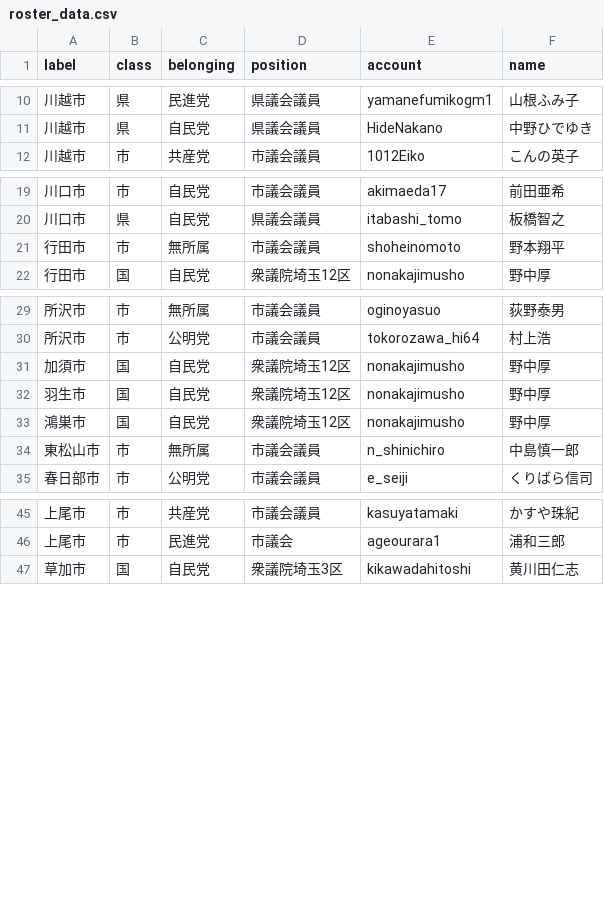
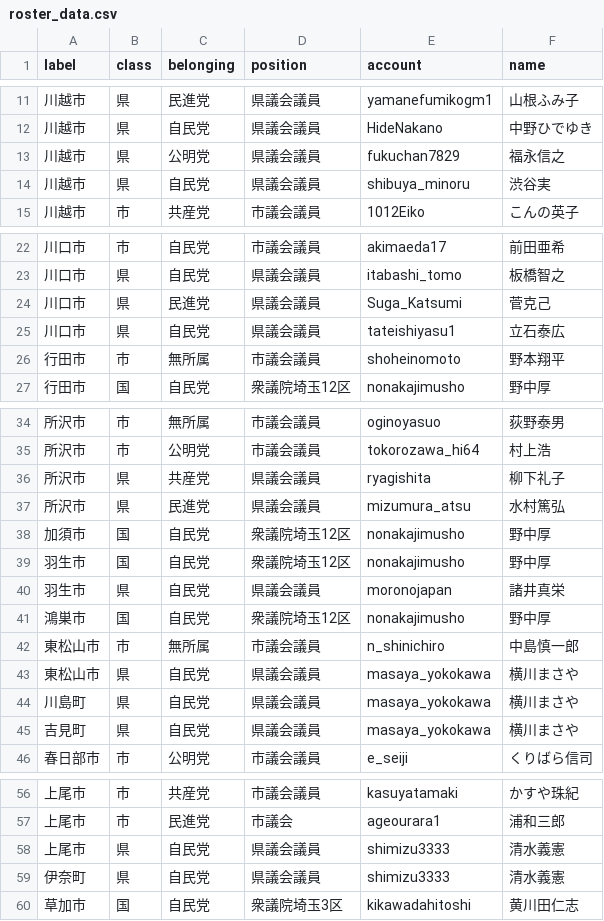
Before and after one commit to knsk17/Third_Eye, a CSV file: data/roster_data.csv, drawn as a sheet; only a part is shown, gaps mark what is left out; the diff covers the shown part only.

```diff
--- a/data/roster_data.csv
+++ b/data/roster_data.csv
@@ -11,2 +12,4 @@ label,class,belonging,position,account,name
 川越市,県,自民党,県議会議員,HideNakano,中野ひでゆき
+川越市,県,公明党,県議会議員,fukuchan7829,福永信之
+川越市,県,自民党,県議会議員,shibuya_minoru,渋谷実
 川越市,市,共産党,市議会議員,1012Eiko,こんの英子
@@ -20,2 +23,4 @@ label,class,belonging,position,account,name
 川口市,県,自民党,県議会議員,itabashi_tomo,板橋智之
+川口市,県,民進党,県議会議員,Suga_Katsumi,菅克己
+川口市,県,自民党,県議会議員,tateishiyasu1,立石泰広
 行田市,市,無所属,市議会議員,shoheinomoto,野本翔平
@@ -30,6 +35,12 @@ label,class,belonging,position,account,name
 所沢市,市,公明党,市議会議員,tokorozawa_hi64,村上浩
+所沢市,県,共産党,県議会議員,ryagishita,柳下礼子
+所沢市,県,民進党,県議会議員,mizumura_atsu,水村篤弘
 加須市,国,自民党,衆議院埼玉12区,nonakajimusho,野中厚
 羽生市,国,自民党,衆議院埼玉12区,nonakajimusho,野中厚
+羽生市,県,自民党,県議会議員,moronojapan,諸井真栄
 鴻巣市,国,自民党,衆議院埼玉12区,nonakajimusho,野中厚
 東松山市,市,無所属,市議会議員,n_shinichiro,中島慎一郎
+東松山市,県,自民党,県議会議員,masaya_yokokawa,横川まさや
+川島町,県,自民党,県議会議員,masaya_yokokawa,横川まさや
+吉見町,県,自民党,県議会議員,masaya_yokokawa,横川まさや
 春日部市,市,公明党,市議会議員,e_seiji,くりばら信司
@@ -46,2 +57,4 @@ label,class,belonging,position,account,name
 上尾市,市,民進党,市議会,ageourara1,浦和三郎
+上尾市,県,自民党,県議会議員,shimizu3333,清水義憲
+伊奈町,県,自民党,県議会議員,shimizu3333,清水義憲
 草加市,国,自民党,衆議院埼玉3区,kikawadahitoshi,黄川田仁志
```
Also changed, not shown: 7 added rows and 1 edited cell elsewhere in this file, 1 other file.
